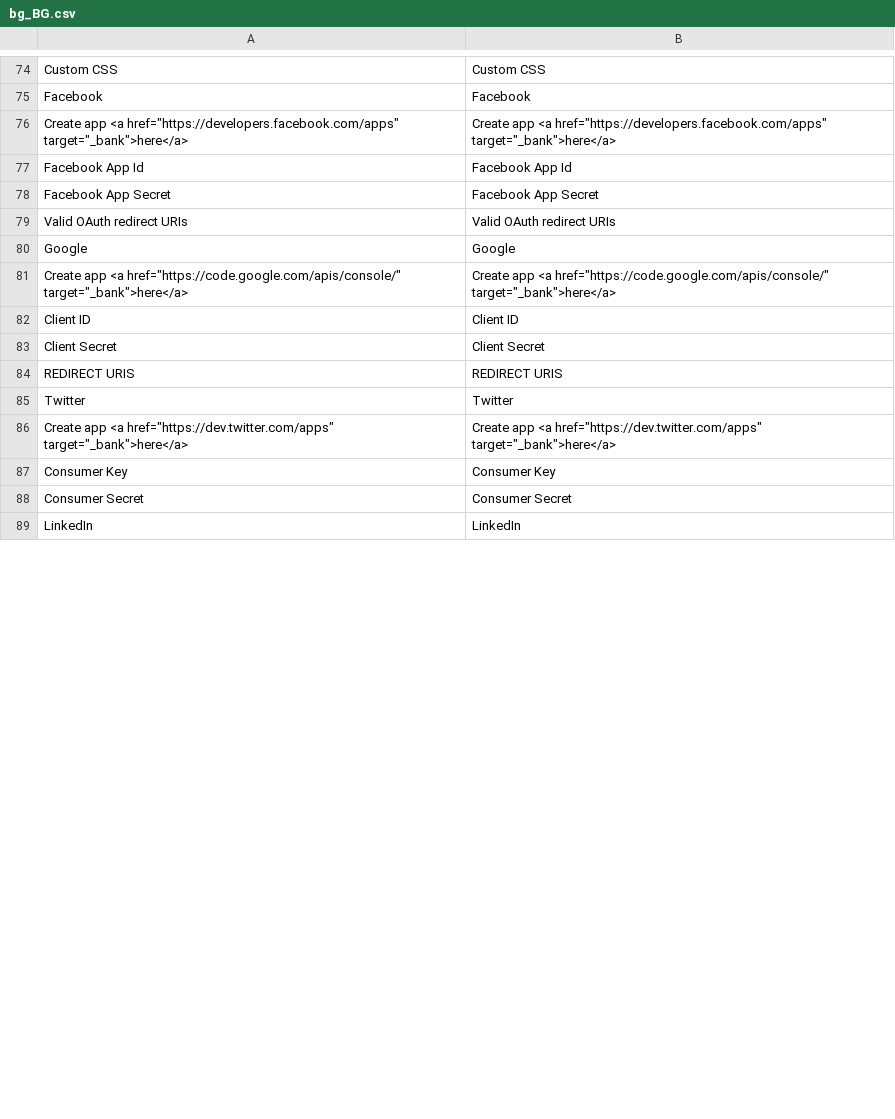
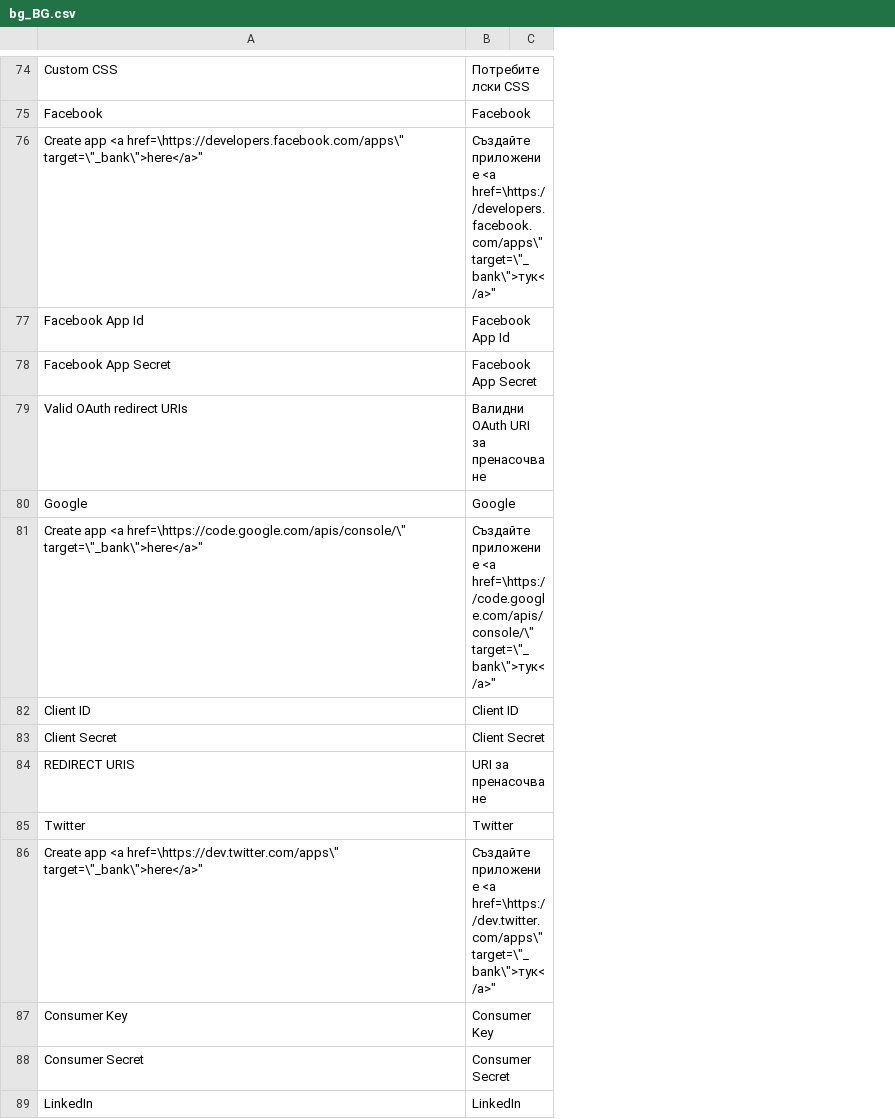
Before and after one commit to mageplaza/magento-2-social-login, a CSV file: i18n/bg_BG.csv, drawn as a sheet; only a part is shown, gaps mark what is left out; removed rows and columns are numbered as before the commit, all else as after; the diff covers the shown part only; the diff names each change by its address in the sheet, - before the commit and + after, or states it on an @@ line.

```diff
--- a/i18n/bg_BG.csv
+++ b/i18n/bg_BG.csv
-column B, rows 74-89: Custom CSS | Facebook | Create app <a href="https://developers.facebook.com/apps" target="_bank">here</a> | Facebook App Id | Facebook App Secret | Valid OAuth redirect URIs | Google | Create app <a href="https://code.google.com/apis/console/" target="_bank">here</a> | Client ID | Client Secret | REDIRECT URIS | Twitter | Create app <a href="https://dev.twitter.com/apps" target="_bank">here</a> | Consumer Key | Consumer Secret | LinkedIn
+column B, rows 74-89: Потребителски CSS | Facebook | Създайте приложение <a href=\https://developers.facebook.com/apps\" target=\"_bank\">тук</a>" | Facebook App Id | Facebook App Secret | Валидни OAuth URI за пренасочване | Google | Създайте приложение <a href=\https://code.google.com/apis/console/\" target=\"_bank\">тук</a>" | Client ID | Client Secret | URI за пренасочване | Twitter | Създайте приложение <a href=\https://dev.twitter.com/apps\" target=\"_bank\">тук</a>" | Consumer Key | Consumer Secret | LinkedIn
+column C, empty
-A76: …app <a href="https://developers.facebook.com/apps" target="_bank">here</a>
+A76: …app <a href=\https://developers.facebook.com/apps\" target=\"_bank\">here</a>"
-A81: …app <a href="https://code.google.com/apis/console/" target="_bank">here</a>
+A81: …app <a href=\https://code.google.com/apis/console/\" target=\"_bank\">here</a>"
-A86: …app <a href="https://dev.twitter.com/apps" target="_bank">here</a>
+A86: …app <a href=\https://dev.twitter.com/apps\" target=\"_bank\">here</a>"
```
Also changed, not shown: 8 edited cells elsewhere in this file, 1 other file.
